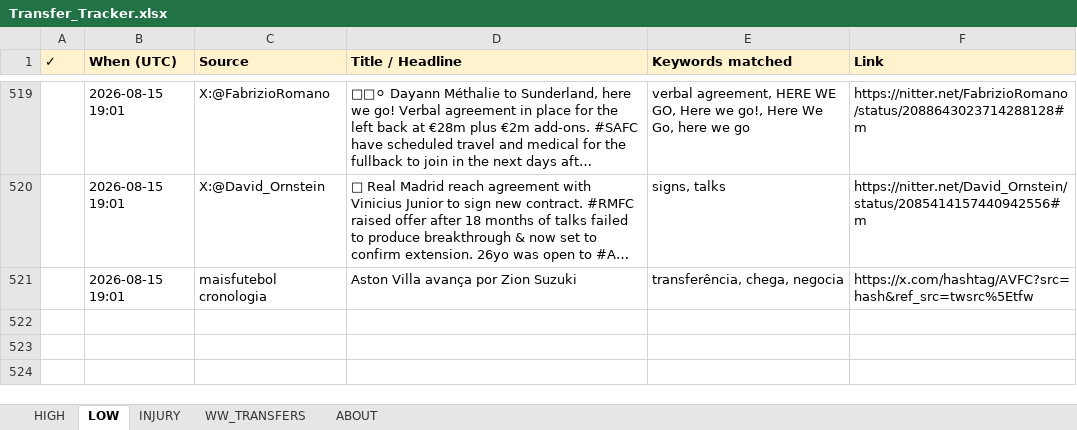
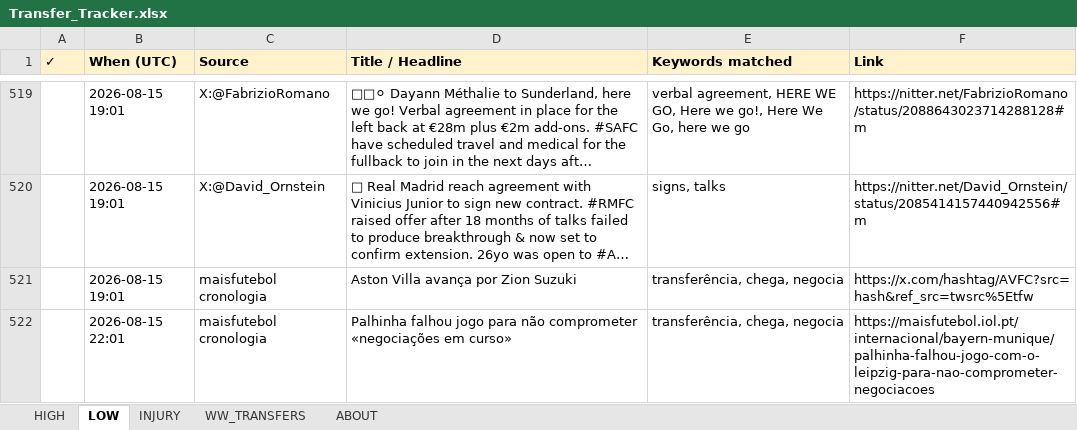
Before and after one commit to rneves2005-dotcom/fpl-dashboard, an Excel workbook: Transfer_Tracker.xlsx, sheet LOW, drawn as a sheet; only a part is shown, gaps mark what is left out; long unchanged cells end in …; values as stored, in another font and other column widths than the file's, no borders; the diff names each change by its address in the sheet, - before the commit and + after, or states it on an @@ line.

Commit message:
auto: transfer poll 2026-08-15 22:01 UTC · 31 new

```diff
--- a/Transfer_Tracker.xlsx (sheet LOW)
+++ b/Transfer_Tracker.xlsx (sheet LOW)
+row 522:  | 2026-08-15 22:01 | maisfutebol cronologia | Palhinha falhou jogo para não comprometer «negociações em curso» | transferência, chega, negocia | https://maisfutebol.iol.pt/internacional/bayern-munique/palhinha-falhou-jogo-com-o-leipzig-para-nao-comprometer-negociacoes
```
Also changed, not shown: sheet HIGH.
